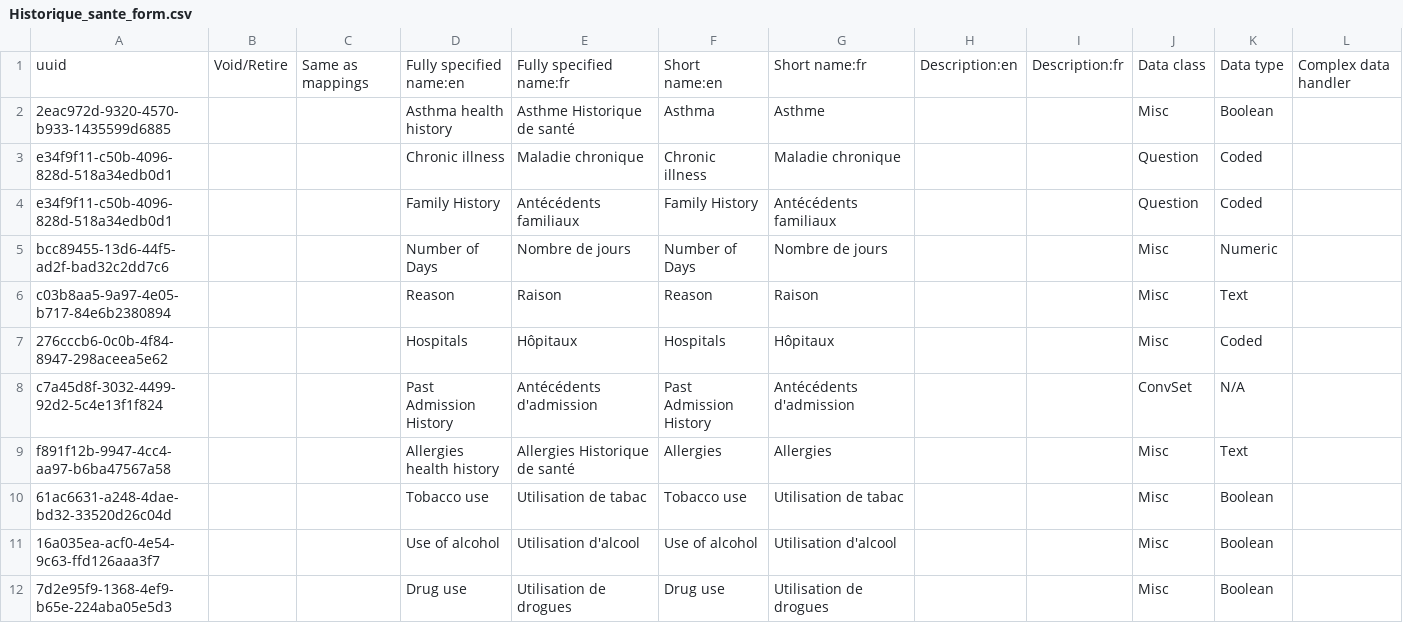
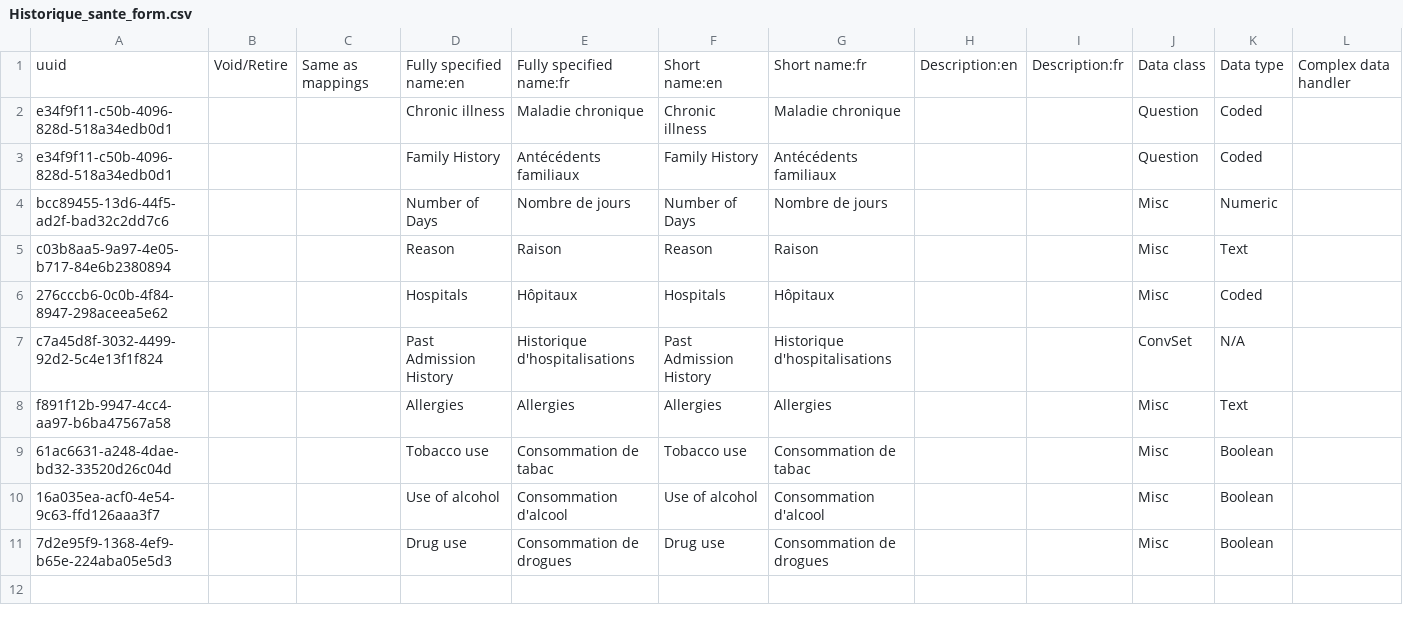
Before and after one commit to reagan-meant/openmrs-config-c2c, a CSV file: configuration/concepts/Historique_sante_form.csv, drawn as a sheet; only a part is shown; removed rows and columns are numbered as before the commit, all else as after; rows hold the shown columns only; the diff names each change by its address in the sheet, - before the commit and + after, or states it on an @@ line.

Commit message:
HSC-24: Cleaned fr locale concepts

```diff
--- a/configuration/concepts/Historique_sante_form.csv
+++ b/configuration/concepts/Historique_sante_form.csv
-row 2: 2eac972d-9320-4570-b933-1435599d6885 |  |  | Asthma health history | Asthme Historique de santé | Asthma | Asthme |  |  | Misc | Boolean
-E7: Antécédents d'admission
+E7: Historique d'hospitalisations
-G7: Antécédents d'admission
+G7: Historique d'hospitalisations
-D8: Allergies health history
+D8: Allergies
-E8: Allergies Historique de santé
+E8: Allergies
-E9: Utilisation de tabac
+E9: Consommation de tabac
-G9: Utilisation de tabac
+G9: Consommation de tabac
-E10: Utilisation d'alcool
+E10: Consommation d'alcool
-G10: Utilisation d'alcool
+G10: Consommation d'alcool
-E11: Utilisation de drogues
+E11: Consommation de drogues
-G11: Utilisation de drogues
+G11: Consommation de drogues
```
